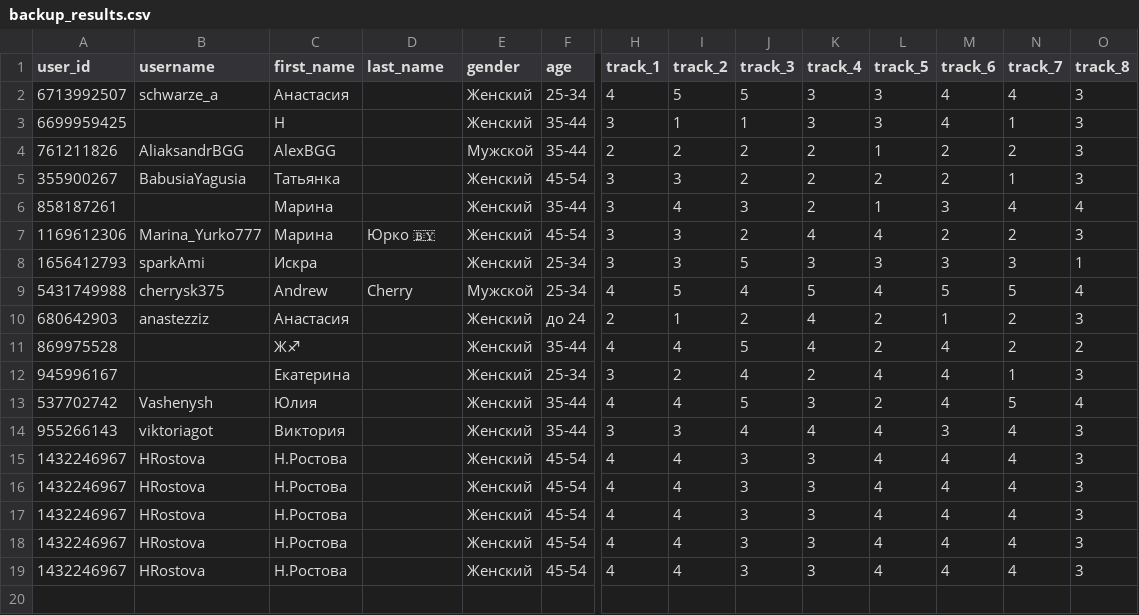
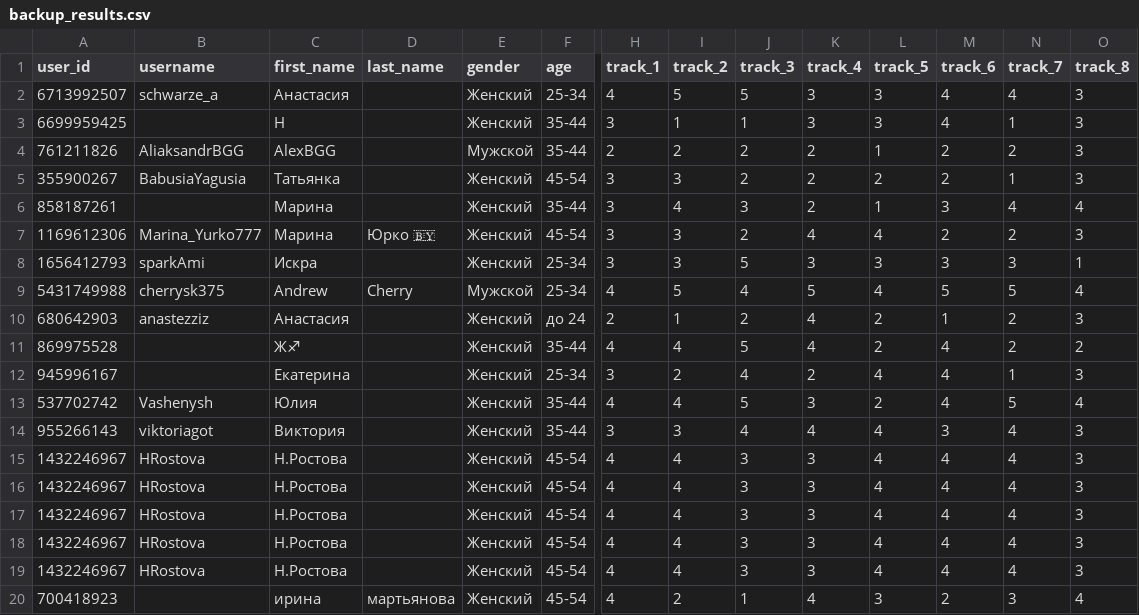
Before and after one commit to muzredmaksimov-dot/testmuzicbot_results, a CSV file: backup_results.csv, drawn as a sheet; only a part is shown, gaps mark what is left out; rows hold the shown columns only; the diff names each change by its address in the sheet, - before the commit and + after, or states it on an @@ line.

Commit message:
Buffer flush to GitHub

```diff
--- a/backup_results.csv
+++ b/backup_results.csv
+row 20: 700418923 |  | ирина | мартьянова | Женский | 45-54 | 4 | 2 | 1 | 4 | 3 | 2 | 3 | 4
```
